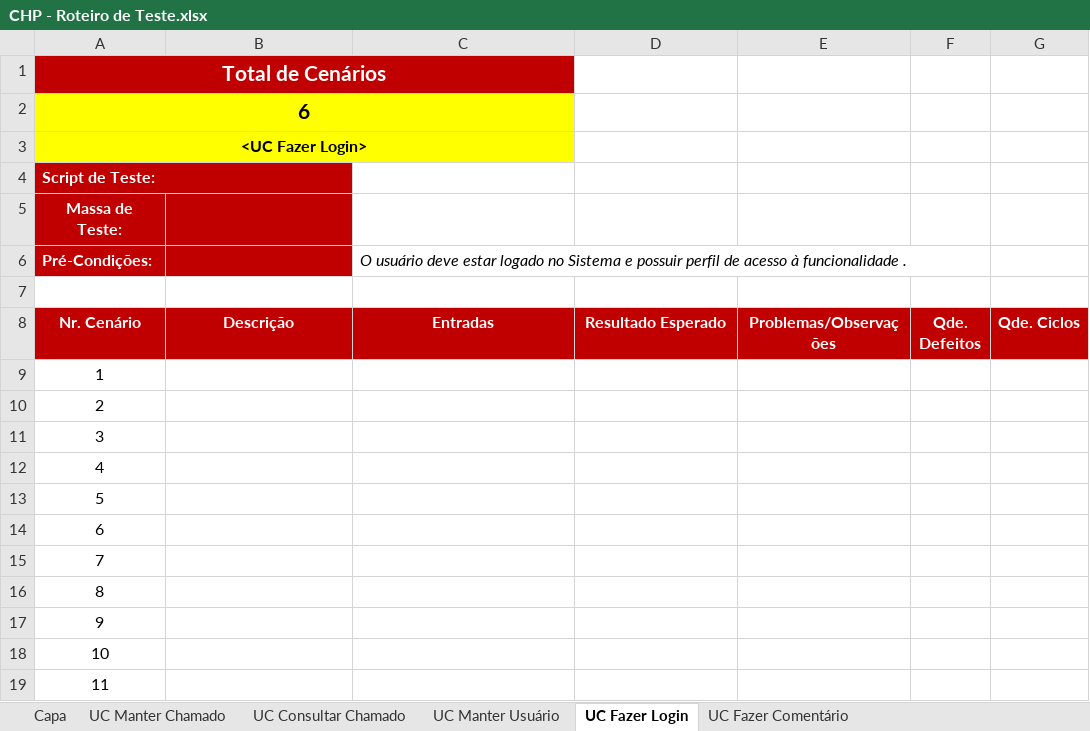
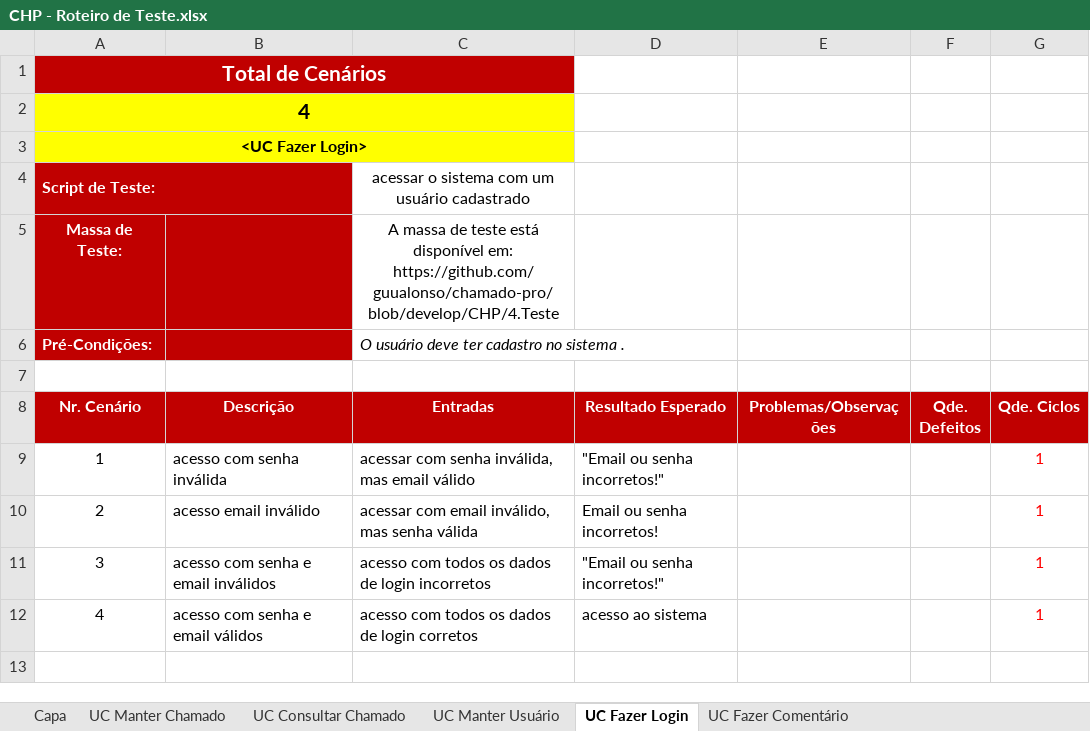
Before and after one commit to guualonso/chamado-pro, an Excel workbook: CHP/4.Teste/CHP - Roteiro de Teste.xlsx, sheet UC Fazer Login, drawn as a sheet; values as stored, in another font and other column widths than the file's, no borders; removed rows and columns are numbered as before the commit, all else as after; the diff names each change by its address in the sheet, - before the commit and + after, or states it on an @@ line.

Commit message:
alteração no guia de implementação e testes.

```diff
--- a/CHP/4.Teste/CHP - Roteiro de Teste.xlsx (sheet UC Fazer Login)
+++ b/CHP/4.Teste/CHP - Roteiro de Teste.xlsx (sheet UC Fazer Login)
-A2 (Nr. Cenário): 6
+A2 (Nr. Cenário): 4
-C4 (Entradas): (empty)
+C4 (Entradas): acessar o sistema com um usuário cadastrado
-C5 (Entradas): (empty)
+C5 (Entradas): A massa de teste está disponível em: https://github.com/guualonso/chamado-pro/blob/develop/CHP/4.Teste
-C6 (Entradas): …usuário deve estar logado no Sistema e possuir perfil de acesso à funcionalidade .
+C6 (Entradas): …usuário deve ter cadastro no sistema .
-row 9: 1
-row 10: 2
-row 11: 3
-row 12: 4
-row 13: 5
-row 14: 6
-row 15: 7
-row 16: 8
-row 17: 9
-row 18: 10
-row 19: 11
+row 9: 1 | acesso com senha inválida | acessar com senha inválida, mas email válido | "Email ou senha incorretos!" |  |  | 1
+row 10: 2 | acesso email inválido | acessar com email inválido, mas senha válida | Email ou senha incorretos! |  |  | 1
+row 11: 3 | acesso com senha e email inválidos | acesso com todos os dados de login incorretos | "Email ou senha incorretos!" |  |  | 1
+row 12: 4 | acesso com senha e email válidos | acesso com todos os dados de login corretos | acesso ao sistema |  |  | 1
```
Also changed, not shown: sheet UC Manter Usuário, sheet UC Manter Chamado, sheet UC Consultar Chamado, sheet UC Fazer Comentário, sheet Capa, 4 other files.
